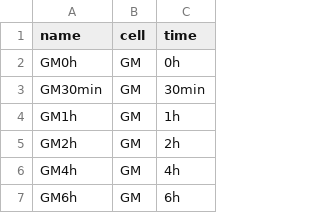
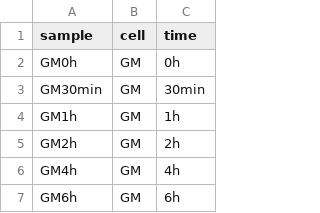
Before and after one commit to nf-core/nascent, a TSV file: config/samples.tsv, drawn as a sheet; only a part is shown.

```diff
--- a/config/samples.tsv
+++ b/config/samples.tsv
@@ -1,2 +1,2 @@
-name	cell	time
+sample	cell	time
 GM0h	GM	0h
```
Also changed, not shown: 2 other files.
